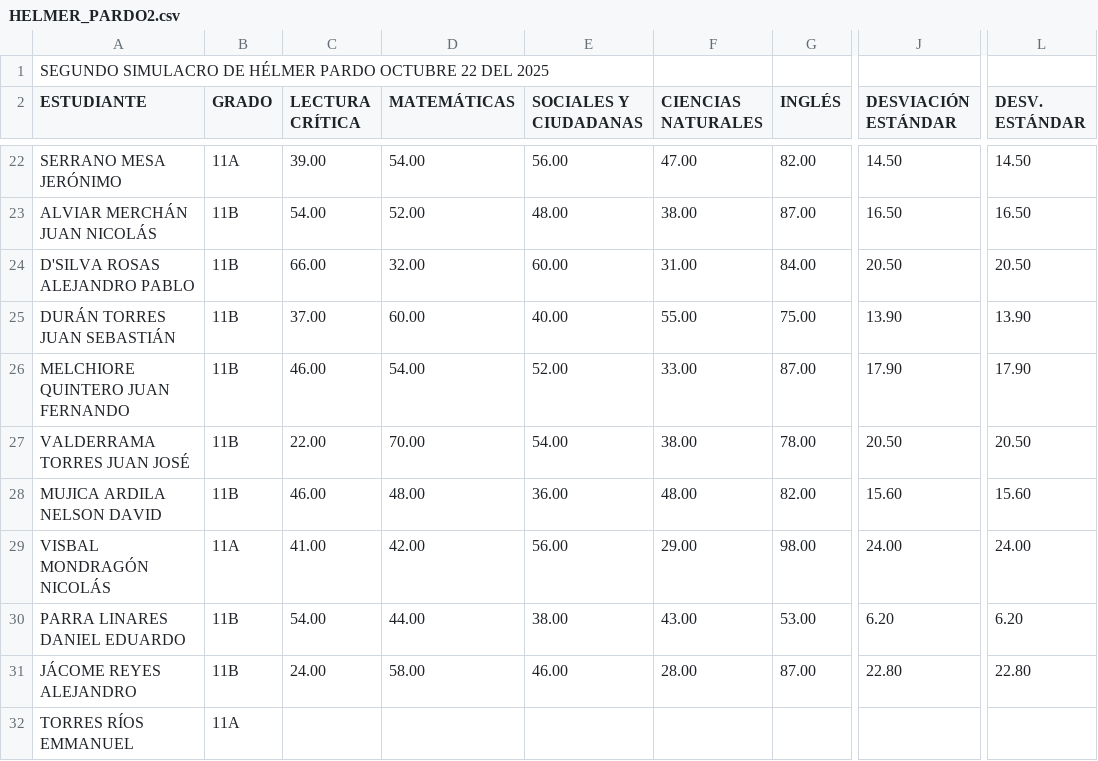
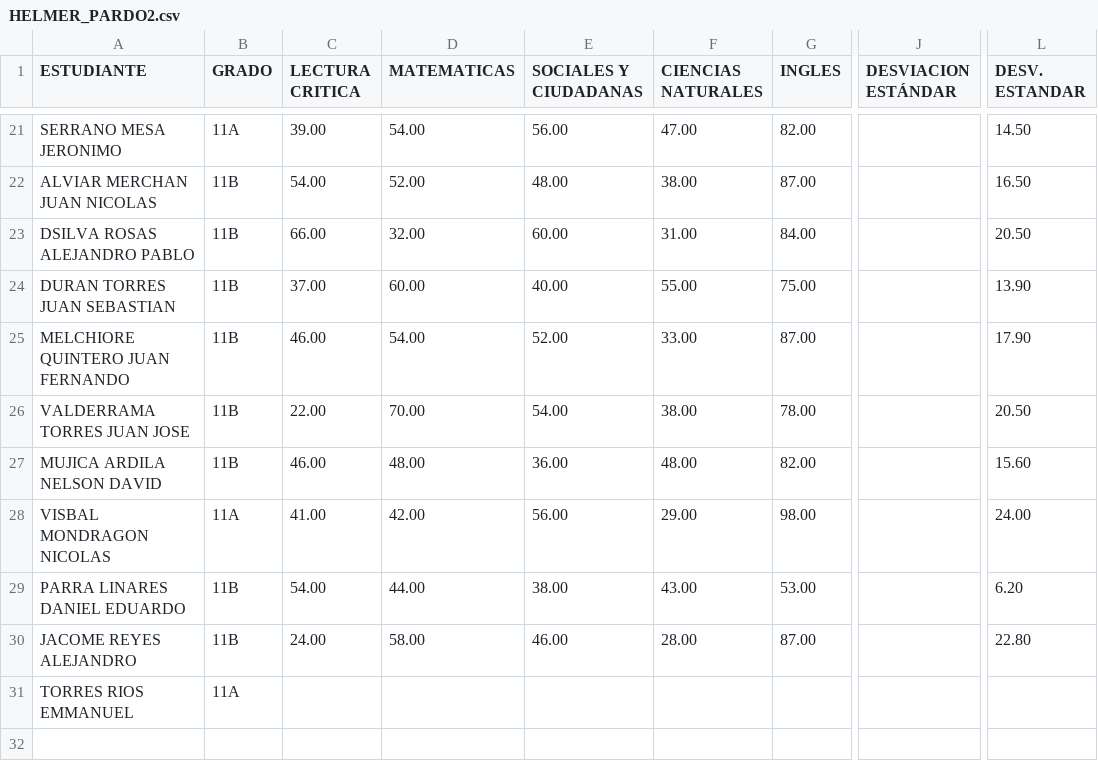
Before and after one commit to Juankserrano7/Simulacros_AGS, a CSV file: HELMER_PARDO2.csv, drawn as a sheet; only a part is shown, gaps mark what is left out; removed rows and columns are numbered as before the commit, all else as after; rows hold the shown columns only; the diff covers the shown part only; the diff names each change by its address in the sheet, - before the commit and + after, or states it on an @@ line.

```diff
--- a/HELMER_PARDO2.csv
+++ b/HELMER_PARDO2.csv
-row 1: SEGUNDO SIMULACRO DE HÉLMER PARDO OCTUBRE 22 DEL 2025
-C1: LECTURA CRÍTICA
+C1: LECTURA CRITICA
-D1: MATEMÁTICAS
+D1: MATEMATICAS
-G1: INGLÉS
+G1: INGLES
-J1: DESVIACIÓN ESTÁNDAR
+J1: DESVIACION ESTÁNDAR
-L1: DESV. ESTÁNDAR
+L1: DESV. ESTANDAR
-A21 (ESTUDIANTE): SERRANO MESA JERÓNIMO
+A21 (ESTUDIANTE): SERRANO MESA JERONIMO
-J21 (DESVIACION ESTÁNDAR): 14.50
+J21 (DESVIACION ESTÁNDAR): (empty)
-A22 (ESTUDIANTE): ALVIAR MERCHÁN JUAN NICOLÁS
+A22 (ESTUDIANTE): ALVIAR MERCHAN JUAN NICOLAS
-J22 (DESVIACION ESTÁNDAR): 16.50
+J22 (DESVIACION ESTÁNDAR): (empty)
-A23 (ESTUDIANTE): D'SILVA ROSAS ALEJANDRO PABLO
+A23 (ESTUDIANTE): DSILVA ROSAS ALEJANDRO PABLO
-J23 (DESVIACION ESTÁNDAR): 20.50
+J23 (DESVIACION ESTÁNDAR): (empty)
-A24 (ESTUDIANTE): DURÁN TORRES JUAN SEBASTIÁN
+A24 (ESTUDIANTE): DURAN TORRES JUAN SEBASTIAN
-J24 (DESVIACION ESTÁNDAR): 13.90
+J24 (DESVIACION ESTÁNDAR): (empty)
-J25 (DESVIACION ESTÁNDAR): 17.90
+J25 (DESVIACION ESTÁNDAR): (empty)
-A26 (ESTUDIANTE): VALDERRAMA TORRES JUAN JOSÉ
+A26 (ESTUDIANTE): VALDERRAMA TORRES JUAN JOSE
-J26 (DESVIACION ESTÁNDAR): 20.50
+J26 (DESVIACION ESTÁNDAR): (empty)
-J27 (DESVIACION ESTÁNDAR): 15.60
+J27 (DESVIACION ESTÁNDAR): (empty)
-A28 (ESTUDIANTE): VISBAL MONDRAGÓN NICOLÁS
+A28 (ESTUDIANTE): VISBAL MONDRAGON NICOLAS
-J28 (DESVIACION ESTÁNDAR): 24.00
+J28 (DESVIACION ESTÁNDAR): (empty)
-J29 (DESVIACION ESTÁNDAR): 6.20
+J29 (DESVIACION ESTÁNDAR): (empty)
-A30 (ESTUDIANTE): JÁCOME REYES ALEJANDRO
+A30 (ESTUDIANTE): JACOME REYES ALEJANDRO
-J30 (DESVIACION ESTÁNDAR): 22.80
+J30 (DESVIACION ESTÁNDAR): (empty)
-A31 (ESTUDIANTE): TORRES RÍOS EMMANUEL
+A31 (ESTUDIANTE): TORRES RIOS EMMANUEL
```
Also changed, not shown: 32 edited cells elsewhere in this file.
